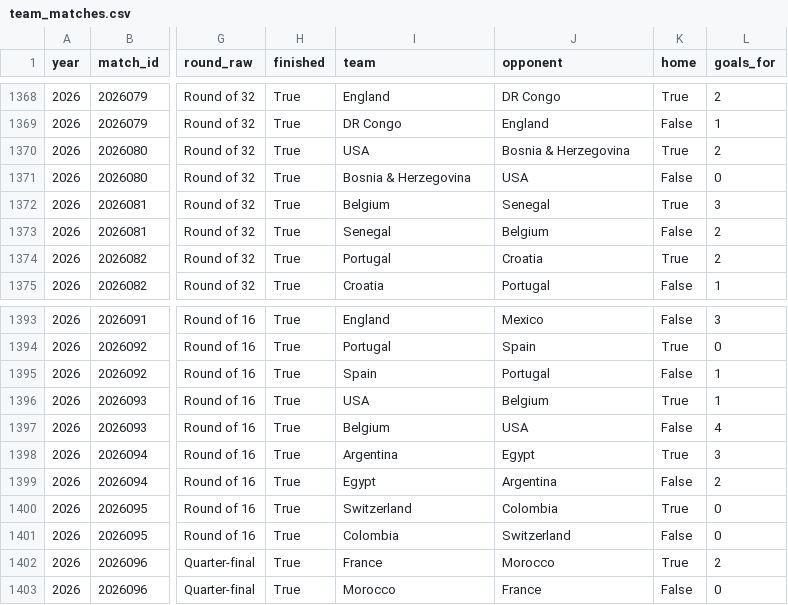
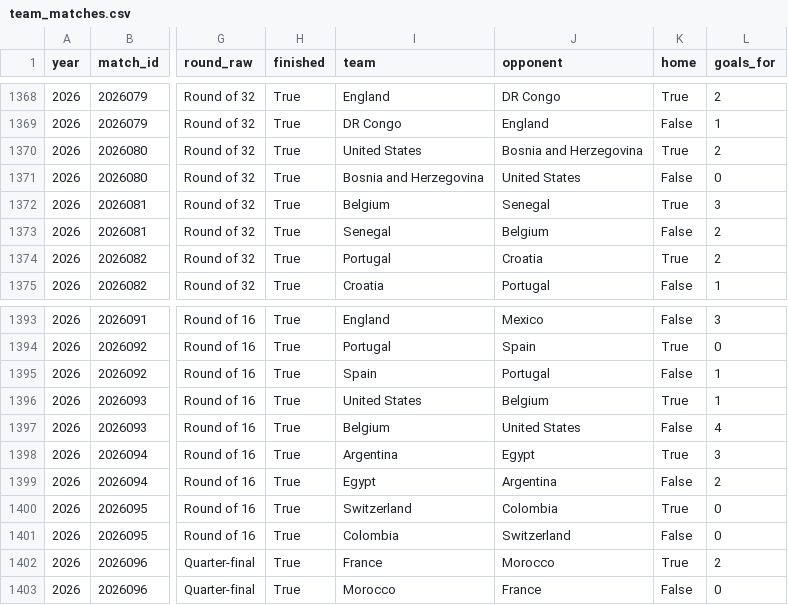
Before and after one commit to stuaninauts/copadata, a CSV file: web/public/data/team_matches.csv, drawn as a sheet; only a part is shown, gaps mark what is left out; the diff covers the shown part only; the diff names each change by its address in the sheet, - before the commit and + after, or states it on an @@ line.

```diff
--- a/web/public/data/team_matches.csv
+++ b/web/public/data/team_matches.csv
-I1370 (team): USA
+I1370 (team): United States
-J1370 (opponent): Bosnia & Herzegovina
+J1370 (opponent): Bosnia and Herzegovina
-I1371 (team): Bosnia & Herzegovina
+I1371 (team): Bosnia and Herzegovina
-J1371 (opponent): USA
+J1371 (opponent): United States
-I1396 (team): USA
+I1396 (team): United States
-J1397 (opponent): USA
+J1397 (opponent): United States
```
Also changed, not shown: 12 edited cells elsewhere in this file, web/public/data/goals.csv, web/public/data/matches.csv, 8 other files.
